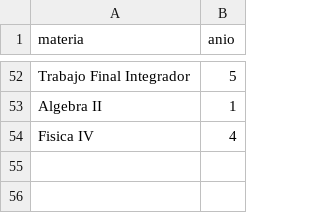
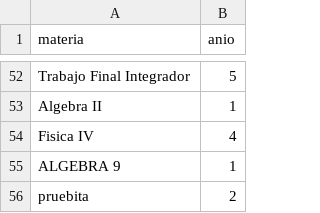
Before and after one commit to FlorenciaChiappetta/NLFgroup, a CSV file: SourceCode/materiasXcarreras/IngenieriaEnComputacion.csv, drawn as a sheet; only a part is shown, gaps mark what is left out; the diff names each change by its address in the sheet, - before the commit and + after, or states it on an @@ line.

```diff
--- a/SourceCode/materiasXcarreras/IngenieriaEnComputacion.csv
+++ b/SourceCode/materiasXcarreras/IngenieriaEnComputacion.csv
+row 55: ALGEBRA 9 | 1
+row 56: pruebita | 2
```
Also changed, not shown: 3 other files.
